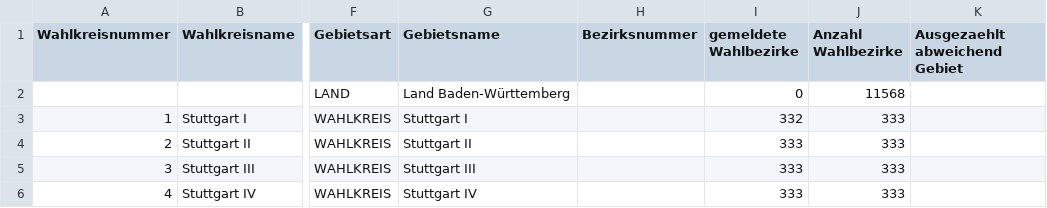
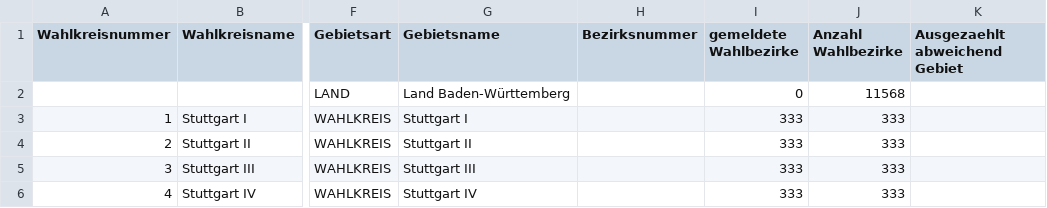
Before and after one commit to zykel/random_data, a CSV file: LTW21_Kreise_im_LTW26_Format_Vorwahl_mit_dummy_Erststimmen.csv, drawn as a sheet; only a part is shown, gaps mark what is left out; the diff names each change by its address in the sheet, - before the commit and + after, or states it on an @@ line.

Commit message:
prelim final

```diff
--- a/LTW21_Kreise_im_LTW26_Format_Vorwahl_mit_dummy_Erststimmen.csv
+++ b/LTW21_Kreise_im_LTW26_Format_Vorwahl_mit_dummy_Erststimmen.csv
-I3 (gemeldete Wahlbezirke): 332
+I3 (gemeldete Wahlbezirke): 333
```
